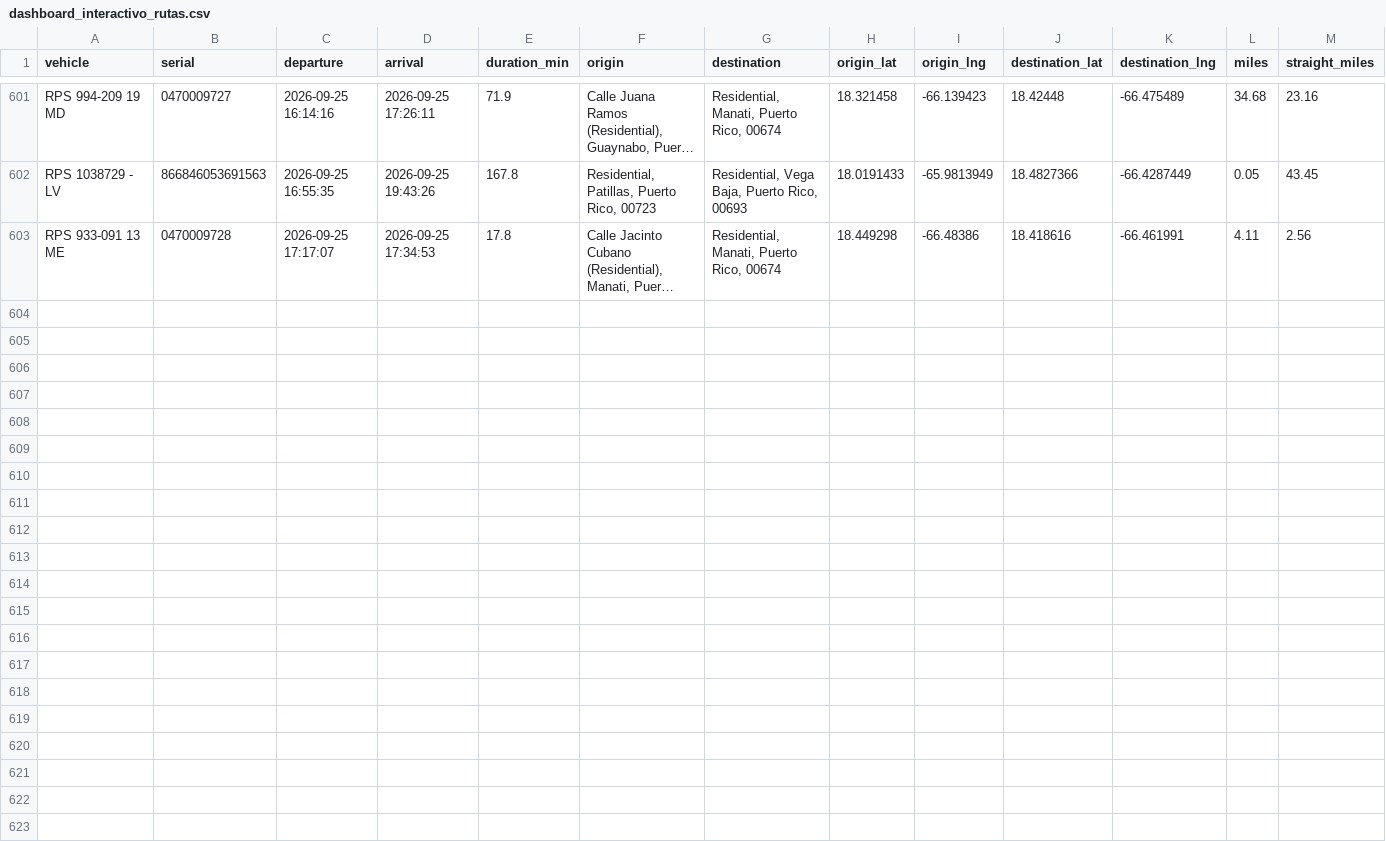
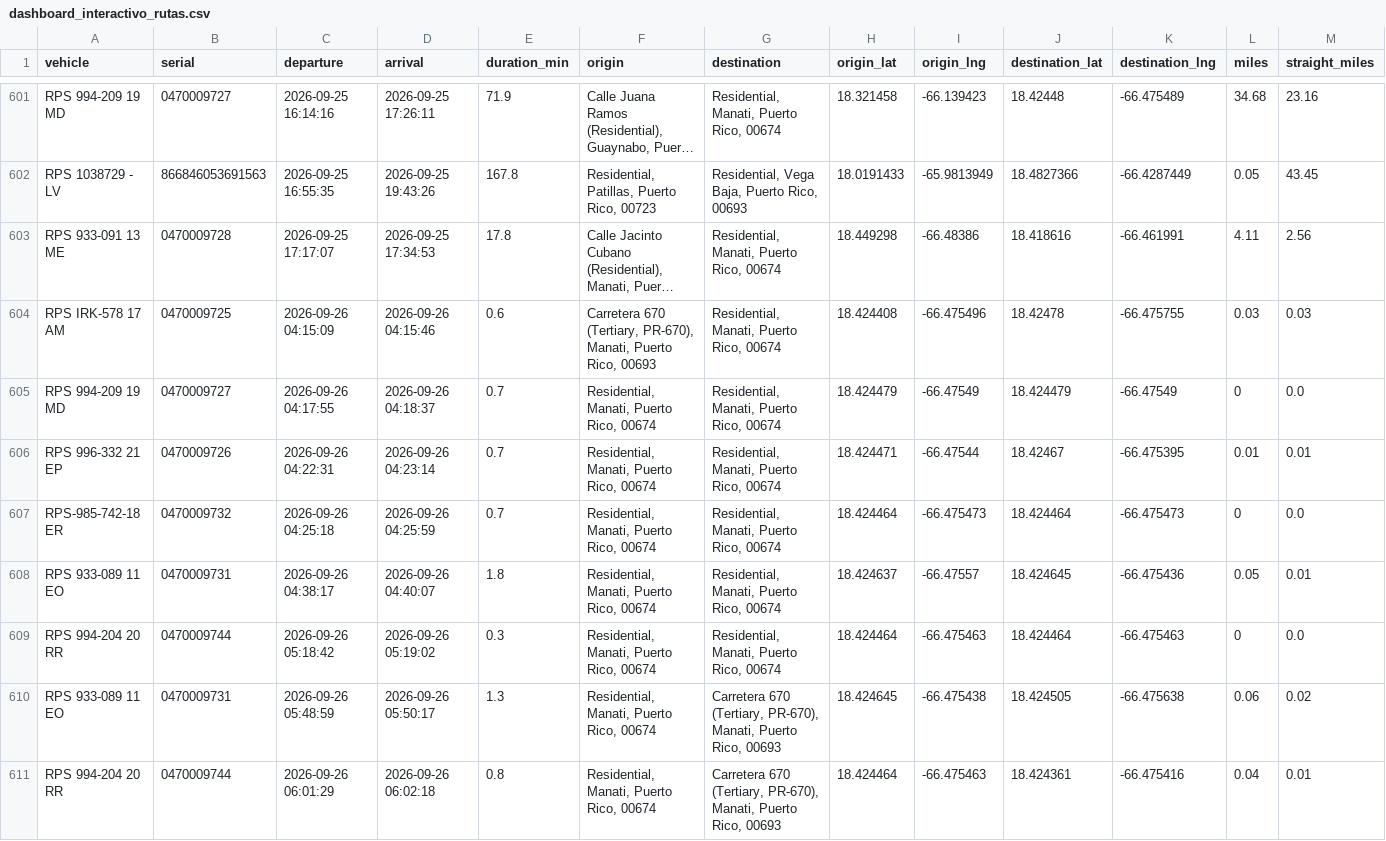
Before and after one commit to epac-hub/rps, a CSV file: dashboard_interactivo_rutas.csv, drawn as a sheet; only a part is shown, gaps mark what is left out; long unchanged cells end in …; rows hold the shown columns only; the diff names each change by its address in the sheet, - before the commit and + after, or states it on an @@ line.

Commit message:
Refresh fleet dashboard data

```diff
--- a/dashboard_interactivo_rutas.csv
+++ b/dashboard_interactivo_rutas.csv
+row 604: RPS IRK-578 17 AM | 0470009725 | 2026-09-26 04:15:09 | 2026-09-26 04:15:46 | 0.6 | Carretera 670 (Tertiary, PR-670), Manati, Puerto Rico, 00693 | Residential, Manati, Puerto Rico, 00674 | 18.424408 | -66.475496 | 18.42478 | -66.475755 | 0.03 | 0.03
+row 605: RPS 994-209 19 MD | 0470009727 | 2026-09-26 04:17:55 | 2026-09-26 04:18:37 | 0.7 | Residential, Manati, Puerto Rico, 00674 | Residential, Manati, Puerto Rico, 00674 | 18.424479 | -66.47549 | 18.424479 | -66.47549 | 0 | 0.0
+row 606: RPS 996-332 21 EP | 0470009726 | 2026-09-26 04:22:31 | 2026-09-26 04:23:14 | 0.7 | Residential, Manati, Puerto Rico, 00674 | Residential, Manati, Puerto Rico, 00674 | 18.424471 | -66.47544 | 18.42467 | -66.475395 | 0.01 | 0.01
+row 607: RPS-985-742-18 ER | 0470009732 | 2026-09-26 04:25:18 | 2026-09-26 04:25:59 | 0.7 | Residential, Manati, Puerto Rico, 00674 | Residential, Manati, Puerto Rico, 00674 | 18.424464 | -66.475473 | 18.424464 | -66.475473 | 0 | 0.0
+row 608: RPS 933-089 11 EO | 0470009731 | 2026-09-26 04:38:17 | 2026-09-26 04:40:07 | 1.8 | Residential, Manati, Puerto Rico, 00674 | Residential, Manati, Puerto Rico, 00674 | 18.424637 | -66.47557 | 18.424645 | -66.475436 | 0.05 | 0.01
+row 609: RPS 994-204 20 RR | 0470009744 | 2026-09-26 05:18:42 | 2026-09-26 05:19:02 | 0.3 | Residential, Manati, Puerto Rico, 00674 | Residential, Manati, Puerto Rico, 00674 | 18.424464 | -66.475463 | 18.424464 | -66.475463 | 0 | 0.0
+row 610: RPS 933-089 11 EO | 0470009731 | 2026-09-26 05:48:59 | 2026-09-26 05:50:17 | 1.3 | Residential, Manati, Puerto Rico, 00674 | Carretera 670 (Tertiary, PR-670), Manati, Puerto Rico, 00693 | 18.424645 | -66.475438 | 18.424505 | -66.475638 | 0.06 | 0.02
+row 611: RPS 994-204 20 RR | 0470009744 | 2026-09-26 06:01:29 | 2026-09-26 06:02:18 | 0.8 | Residential, Manati, Puerto Rico, 00674 | Carretera 670 (Tertiary, PR-670), Manati, Puerto Rico, 00693 | 18.424464 | -66.475463 | 18.424361 | -66.475416 | 0.04 | 0.01
```
Also changed, not shown: dashboard_interactivo_resumen.csv, 2 other files.
